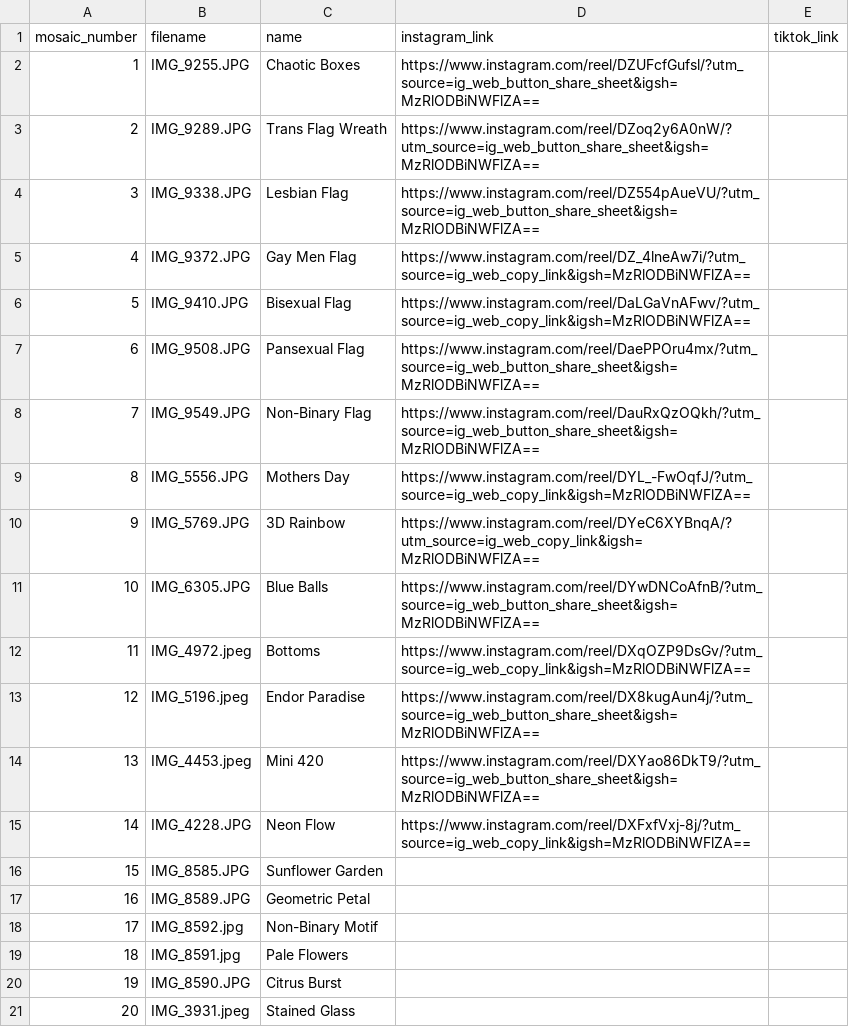
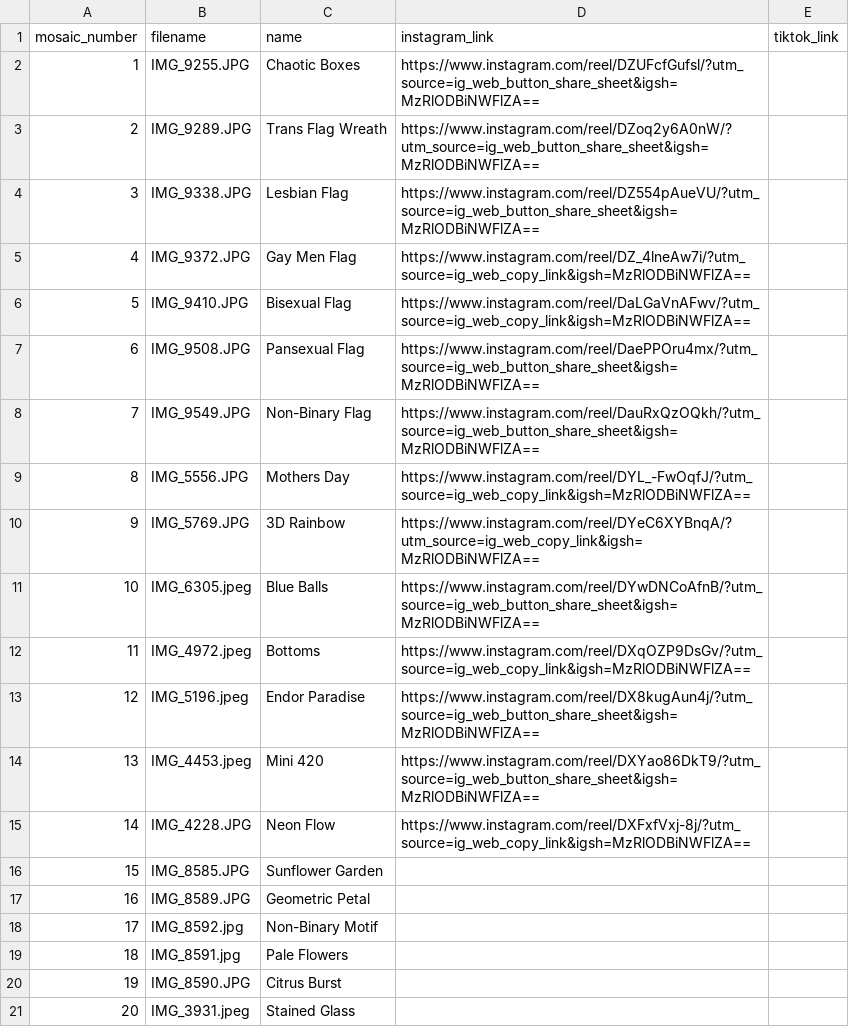
Before and after one commit to brirowe/Lego-Photography-Interactive-Portfolio, a CSV file: _data/mosaics.csv, drawn as a sheet.

Commit message:
Crop mosaic photos to 3:4, resize, fix Blue Balls filename

```diff
--- a/_data/mosaics.csv
+++ b/_data/mosaics.csv
@@ -10,3 +10,3 @@ mosaic_number,filename,name,instagram_link,tiktok_link
 9,IMG_5769.JPG,3D Rainbow,https://www.instagram.com/reel/DYeC6XYBnqA/?utm_source=ig_web_copy_link&igsh=MzRlODBiNWFlZA==,
-10,IMG_6305.JPG,Blue Balls,https://www.instagram.com/reel/DYwDNCoAfnB/?utm_source=ig_web_button_share_sheet&igsh=MzRlODBiNWFlZA==,
+10,IMG_6305.jpeg,Blue Balls,https://www.instagram.com/reel/DYwDNCoAfnB/?utm_source=ig_web_button_share_sheet&igsh=MzRlODBiNWFlZA==,
 11,IMG_4972.jpeg,Bottoms,https://www.instagram.com/reel/DXqOZP9DsGv/?utm_source=ig_web_copy_link&igsh=MzRlODBiNWFlZA==,
```
Also changed, not shown: 20 other files.
